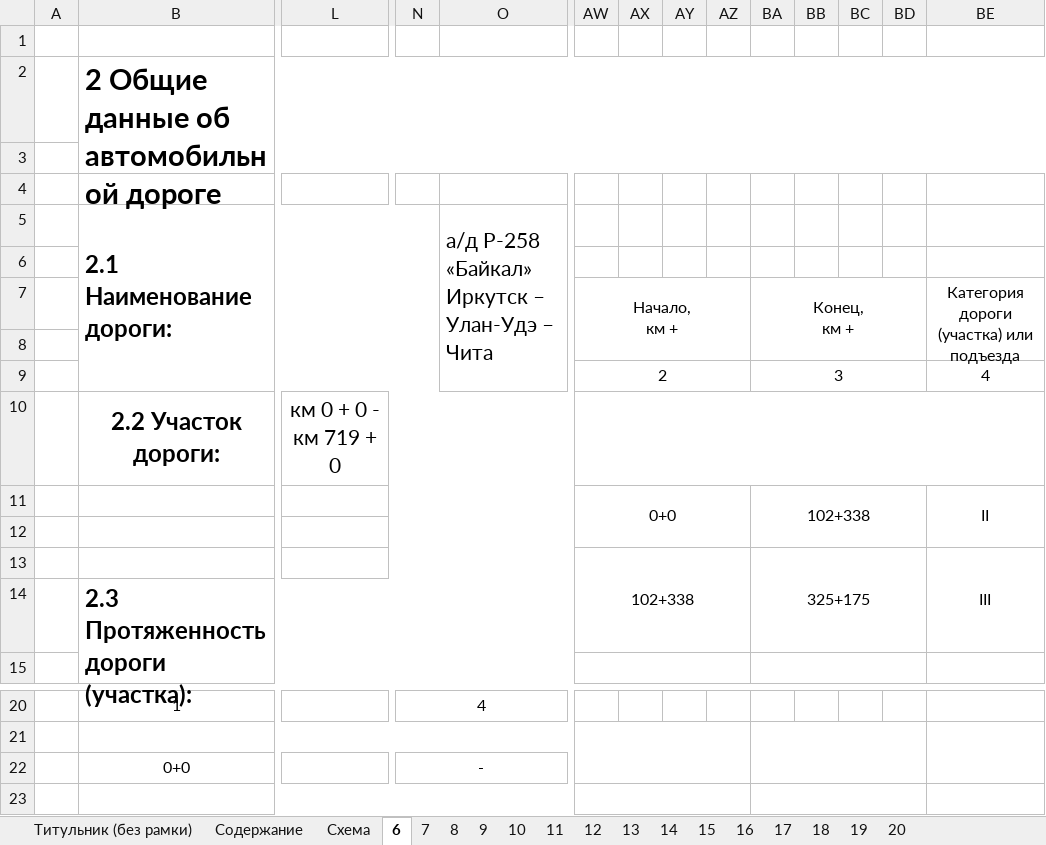
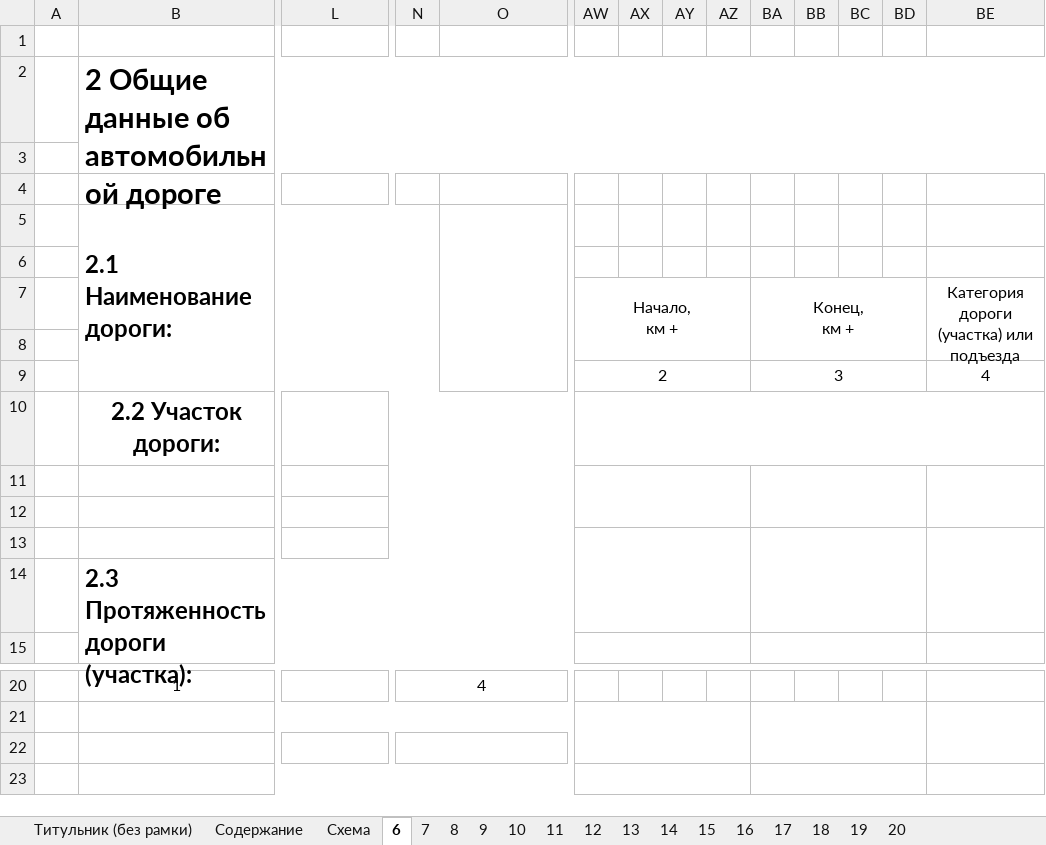
Before and after one commit to imarachedder/ReportGenerator, an Excel workbook: templates/tp_curr.xlsx, sheet 6, drawn as a sheet; only a part is shown, gaps mark what is left out; values as stored, in another font and other column widths than the file's, no borders; charts and pictures not drawn; removed rows and columns are numbered as before the commit, all else as after; rows hold the shown columns only; the diff names each change by its address in the sheet, - before the commit and + after, or states it on an @@ line.

```diff
--- a/templates/tp_curr.xlsx (sheet 6)
+++ b/templates/tp_curr.xlsx (sheet 6)
-O5: а/д Р-258 «Байкал» Иркутск – Улан-Удэ – Чита
+O5: (empty)
-L10: км 0 + 0 - км 719 + 0
+L10: (empty)
-row 11:  |  |  |  |  | 0+0 |  |  |  | 102+338 |  |  |  | II
+AW11:AZ12 merged
+BA11:BD12 merged
+BE11:BO12 merged
-row 12:  |  |  |  |  | 102+338 |  |  |  | 325+175 |  |  |  | III
+row 12: (empty)
-AW13:AZ14 merged
-BA13:BD14 merged
-BE13:BO14 merged
+row 13: (empty)
-row 22:  | 0+0 |  | -
+row 22: (empty)
```
Also changed, not shown: 5 other files.
